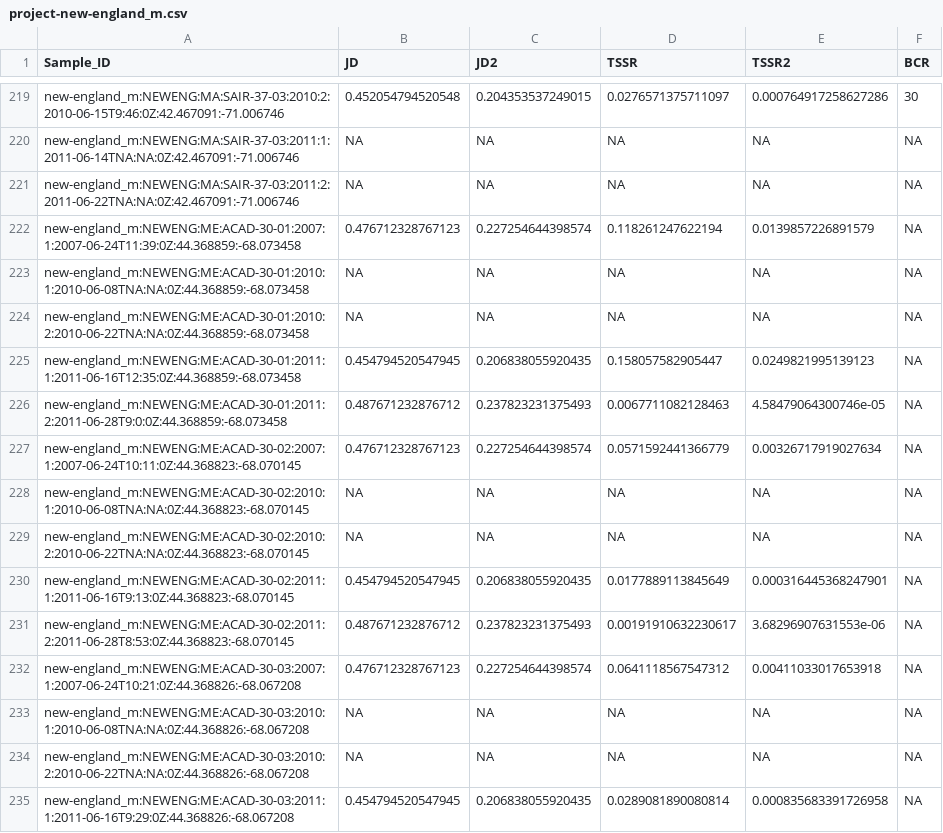
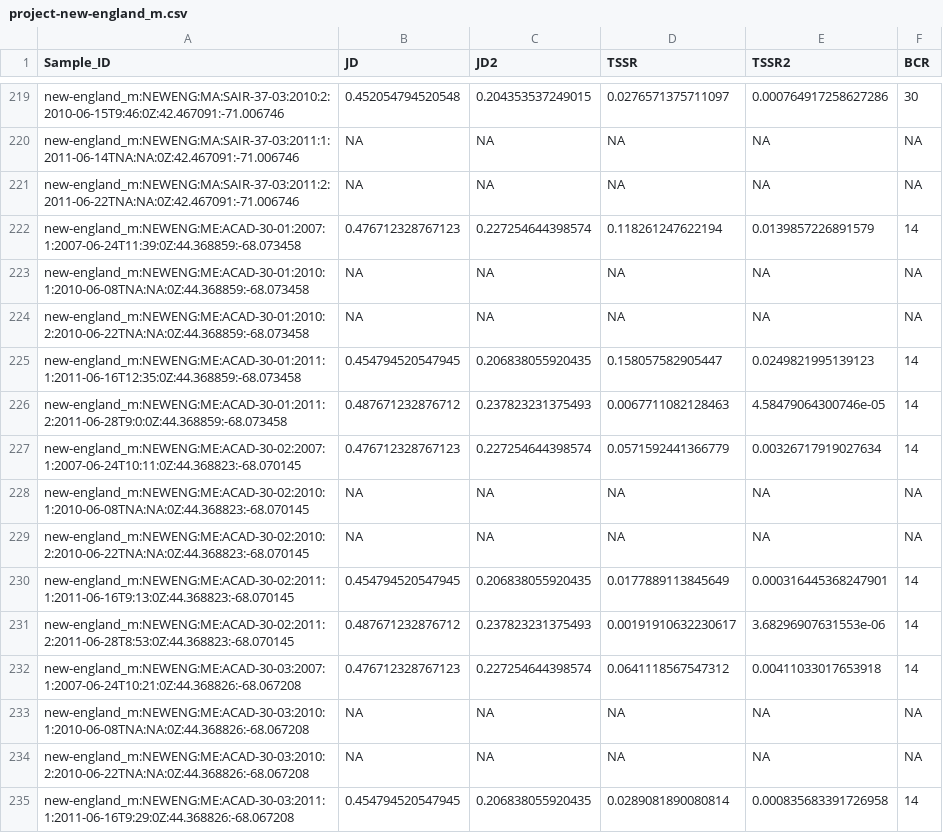
Before and after one commit to na-pops/covariates, a CSV file: temporal/project-new-england_m.csv, drawn as a sheet; only a part is shown, gaps mark what is left out; the diff covers the shown part only.

```diff
--- a/temporal/project-new-england_m.csv
+++ b/temporal/project-new-england_m.csv
@@ -221,15 +221,15 @@
 "new-england_m:NEWENG:MA:SAIR-37-03:2011:2:2011-06-22TNA:NA:0Z:42.467091:-71.006746",NA,NA,NA,NA,NA
-"new-england_m:NEWENG:ME:ACAD-30-01:2007:1:2007-06-24T11:39:0Z:44.368859:-68.073458",0.476712328767123,0.227254644398574,0.118261247622194,0.0139857226891579,NA
+"new-england_m:NEWENG:ME:ACAD-30-01:2007:1:2007-06-24T11:39:0Z:44.368859:-68.073458",0.476712328767123,0.227254644398574,0.118261247622194,0.0139857226891579,14
 "new-england_m:NEWENG:ME:ACAD-30-01:2010:1:2010-06-08TNA:NA:0Z:44.368859:-68.073458",NA,NA,NA,NA,NA
 "new-england_m:NEWENG:ME:ACAD-30-01:2010:2:2010-06-22TNA:NA:0Z:44.368859:-68.073458",NA,NA,NA,NA,NA
-"new-england_m:NEWENG:ME:ACAD-30-01:2011:1:2011-06-16T12:35:0Z:44.368859:-68.073458",0.454794520547945,0.206838055920435,0.158057582905447,0.0249821995139123,NA
-"new-england_m:NEWENG:ME:ACAD-30-01:2011:2:2011-06-28T9:0:0Z:44.368859:-68.073458",0.487671232876712,0.237823231375493,0.0067711082128463,4.58479064300746e-05,NA
-"new-england_m:NEWENG:ME:ACAD-30-02:2007:1:2007-06-24T10:11:0Z:44.368823:-68.070145",0.476712328767123,0.227254644398574,0.0571592441366779,0.00326717919027634,NA
+"new-england_m:NEWENG:ME:ACAD-30-01:2011:1:2011-06-16T12:35:0Z:44.368859:-68.073458",0.454794520547945,0.206838055920435,0.158057582905447,0.0249821995139123,14
+"new-england_m:NEWENG:ME:ACAD-30-01:2011:2:2011-06-28T9:0:0Z:44.368859:-68.073458",0.487671232876712,0.237823231375493,0.0067711082128463,4.58479064300746e-05,14
+"new-england_m:NEWENG:ME:ACAD-30-02:2007:1:2007-06-24T10:11:0Z:44.368823:-68.070145",0.476712328767123,0.227254644398574,0.0571592441366779,0.00326717919027634,14
 "new-england_m:NEWENG:ME:ACAD-30-02:2010:1:2010-06-08TNA:NA:0Z:44.368823:-68.070145",NA,NA,NA,NA,NA
 "new-england_m:NEWENG:ME:ACAD-30-02:2010:2:2010-06-22TNA:NA:0Z:44.368823:-68.070145",NA,NA,NA,NA,NA
-"new-england_m:NEWENG:ME:ACAD-30-02:2011:1:2011-06-16T9:13:0Z:44.368823:-68.070145",0.454794520547945,0.206838055920435,0.0177889113845649,0.000316445368247901,NA
-"new-england_m:NEWENG:ME:ACAD-30-02:2011:2:2011-06-28T8:53:0Z:44.368823:-68.070145",0.487671232876712,0.237823231375493,0.00191910632230617,3.68296907631553e-06,NA
-"new-england_m:NEWENG:ME:ACAD-30-03:2007:1:2007-06-24T10:21:0Z:44.368826:-68.067208",0.476712328767123,0.227254644398574,0.0641118567547312,0.00411033017653918,NA
+"new-england_m:NEWENG:ME:ACAD-30-02:2011:1:2011-06-16T9:13:0Z:44.368823:-68.070145",0.454794520547945,0.206838055920435,0.0177889113845649,0.000316445368247901,14
+"new-england_m:NEWENG:ME:ACAD-30-02:2011:2:2011-06-28T8:53:0Z:44.368823:-68.070145",0.487671232876712,0.237823231375493,0.00191910632230617,3.68296907631553e-06,14
+"new-england_m:NEWENG:ME:ACAD-30-03:2007:1:2007-06-24T10:21:0Z:44.368826:-68.067208",0.476712328767123,0.227254644398574,0.0641118567547312,0.00411033017653918,14
 "new-england_m:NEWENG:ME:ACAD-30-03:2010:1:2010-06-08TNA:NA:0Z:44.368826:-68.067208",NA,NA,NA,NA,NA
 "new-england_m:NEWENG:ME:ACAD-30-03:2010:2:2010-06-22TNA:NA:0Z:44.368826:-68.067208",NA,NA,NA,NA,NA
-"new-england_m:NEWENG:ME:ACAD-30-03:2011:1:2011-06-16T9:29:0Z:44.368826:-68.067208",0.454794520547945,0.206838055920435,0.0289081890080814,0.000835683391726958,NA
+"new-england_m:NEWENG:ME:ACAD-30-03:2011:1:2011-06-16T9:29:0Z:44.368826:-68.067208",0.454794520547945,0.206838055920435,0.0289081890080814,0.000835683391726958,14
```
Also changed, not shown: 54 edited cells elsewhere in this file, 5 other files.
